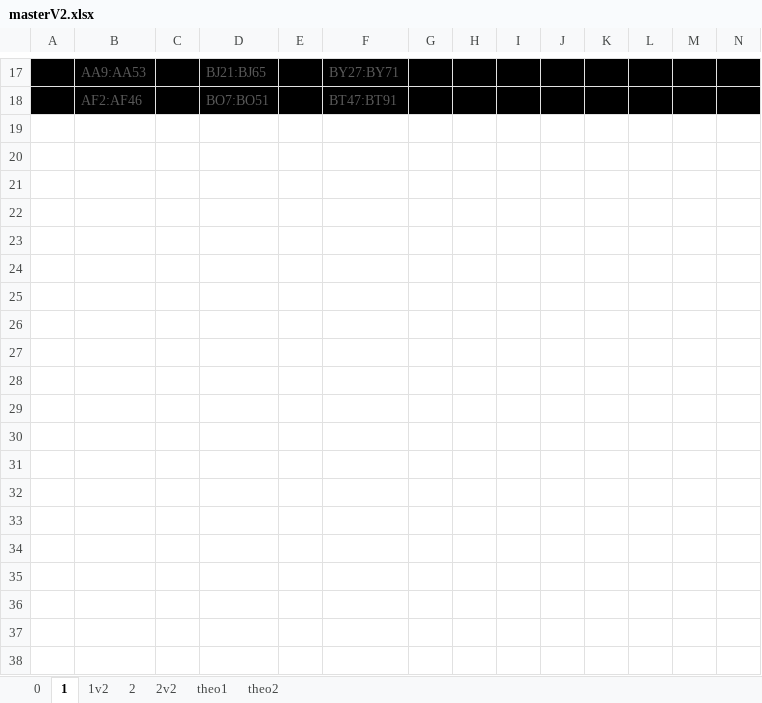
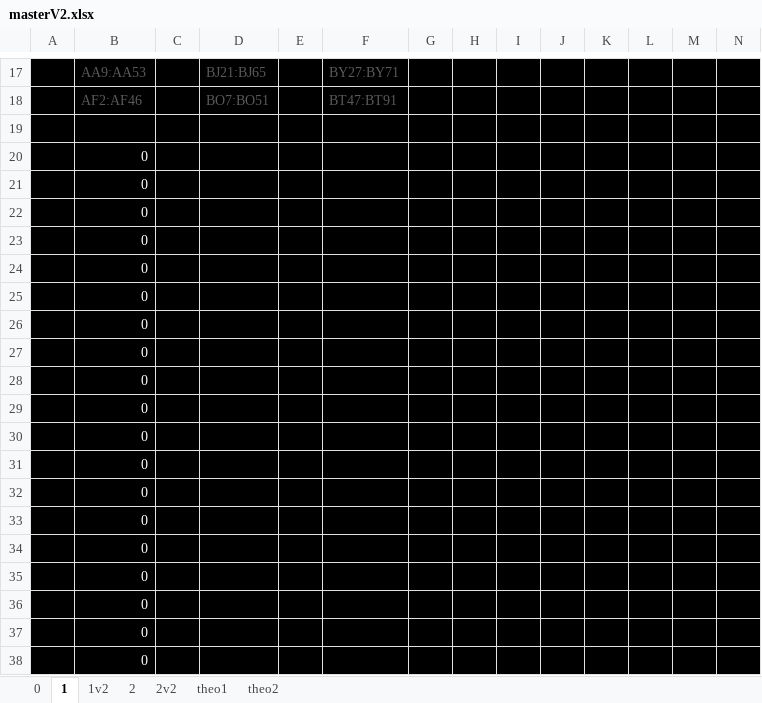
Before and after one commit to abc8747/ibo, an Excel workbook: masterV2.xlsx, sheet 1, drawn as a sheet; only a part is shown, gaps mark what is left out; values as stored, in another font and other column widths than the file's, no borders; rows hold the shown columns only; the diff covers the shown part only; the diff names each change by its address in the sheet, - before the commit and + after, or states it on an @@ line.

```diff
--- a/masterV2.xlsx (sheet 1)
+++ b/masterV2.xlsx (sheet 1)
+row 19: (empty)
+row 20:  | 0
+row 21:  | 0
+row 22:  | 0
+row 23:  | 0
+row 24:  | 0
+row 25:  | 0
+row 26:  | 0
+row 27:  | 0
+row 28:  | 0
+row 29:  | 0
+row 30:  | 0
+row 31:  | 0
+row 32:  | 0
+row 33:  | 0
+row 34:  | 0
+row 35:  | 0
+row 36:  | 0
+row 37:  | 0
+row 38:  | 0
```
Also changed, not shown: 26 added rows elsewhere in this sheet, sheet 2v2, 2 other files.
